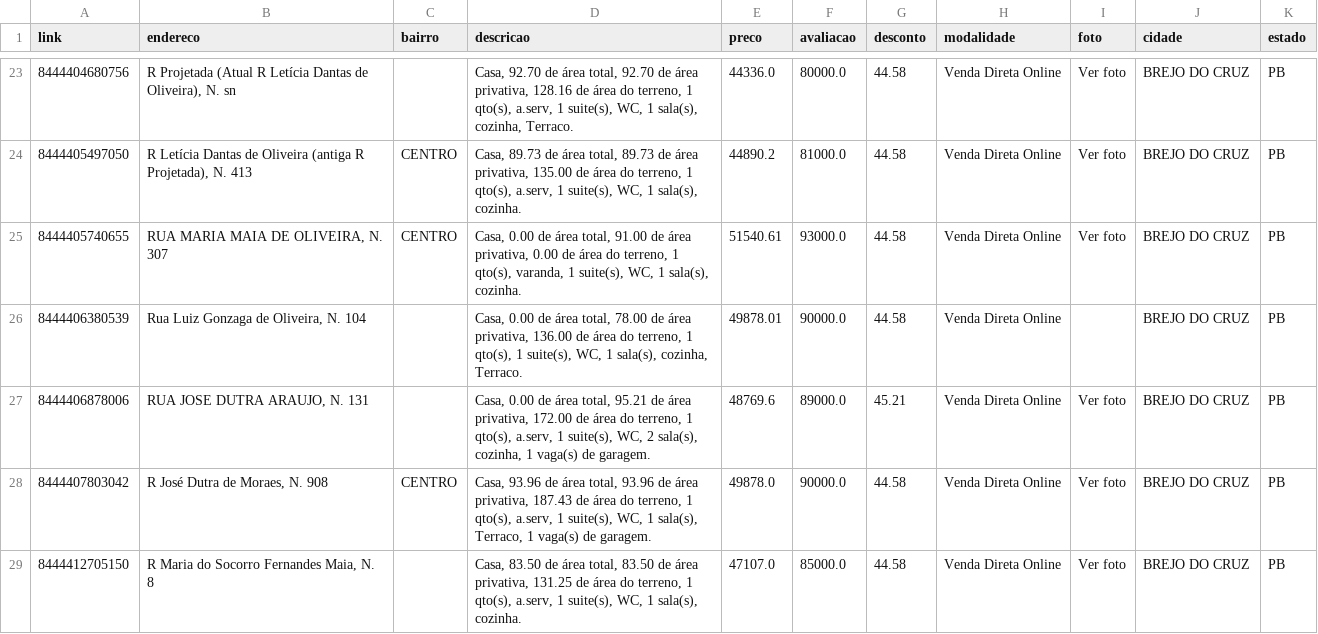
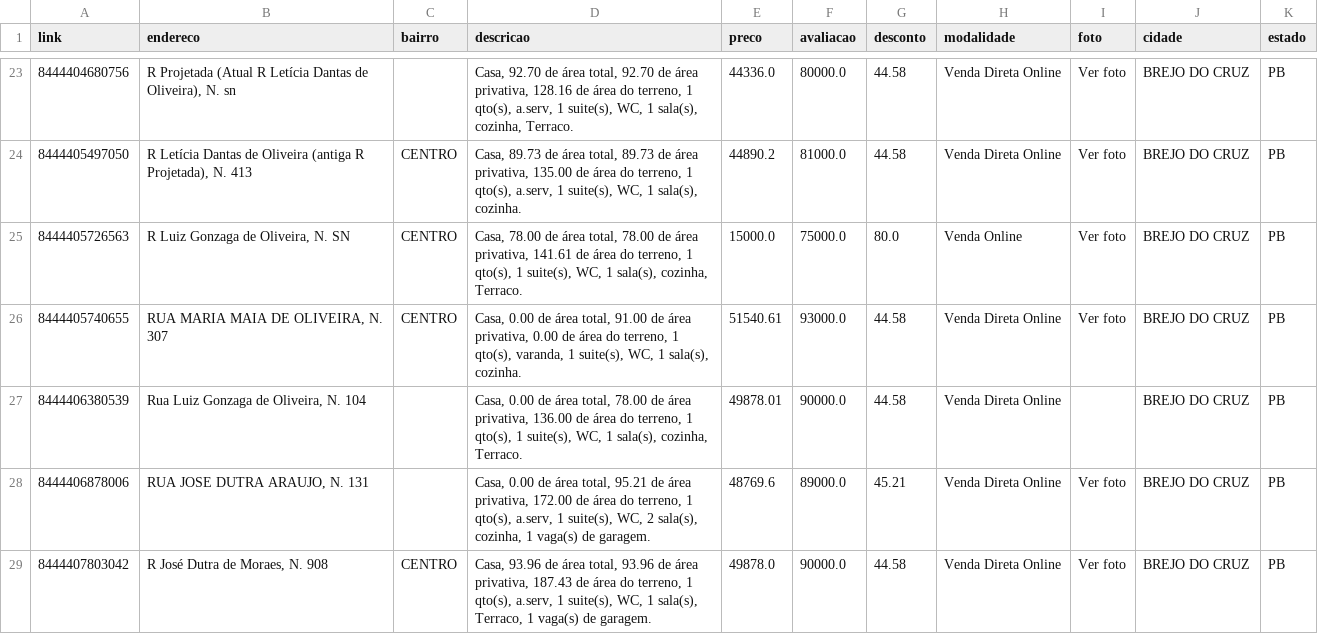
Before and after one commit to franklinbaldo/caixaaberta, a CSV file: data/imoveis_PB.csv, drawn as a sheet; only a part is shown, gaps mark what is left out; the shorter side is filled out with more unchanged rows; the diff covers the shown part only; the diff names each change by its address in the sheet, - before the commit and + after, or states it on an @@ line.

```diff
--- a/data/imoveis_PB.csv
+++ b/data/imoveis_PB.csv
+row 25: 8444405726563 | R Luiz Gonzaga de Oliveira, N. SN | CENTRO | Casa, 78.00 de área total, 78.00 de área privativa, 141.61 de área do terreno, 1 qto(s), 1 suite(s), WC, 1 sala(s), cozinha, Terraco. | 15000.0 | 75000.0 | 80.0 | Venda Online | Ver foto | BREJO DO CRUZ | PB
```
Also changed, not shown: 8 added rows, 1 removed row and 14 edited cells elsewhere in this file, data/imoveis_BA.csv, data/imoveis_PA.csv, 23 other files.
